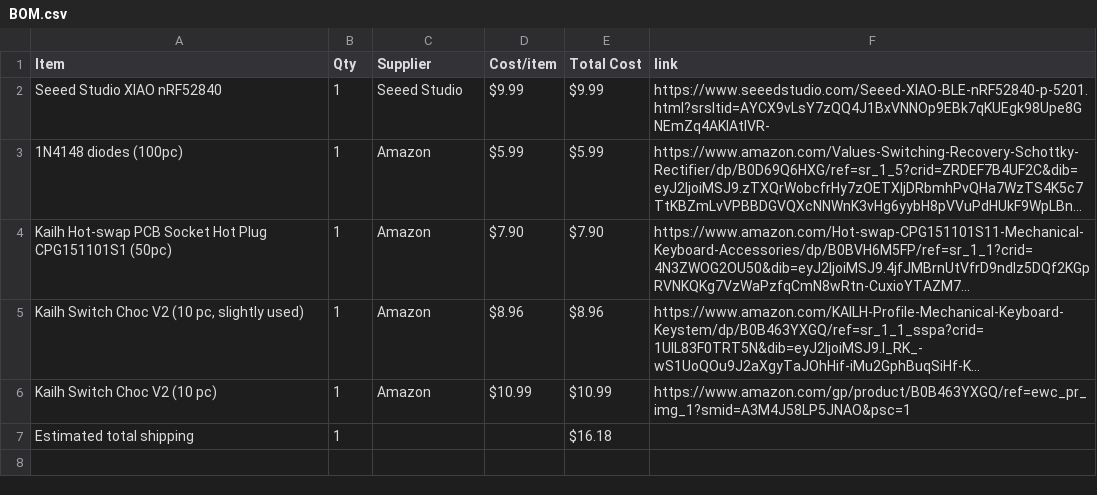
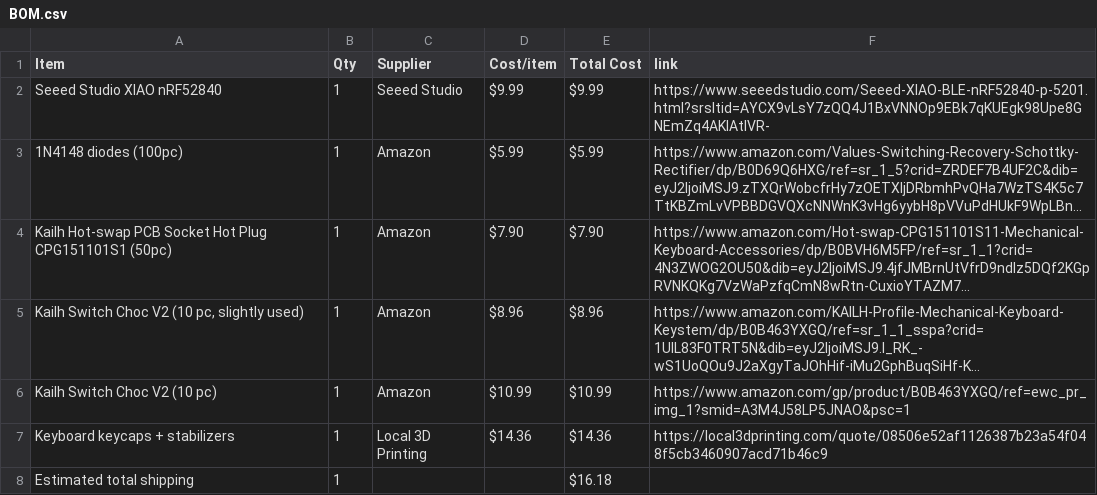
Before and after one commit to mithrasagar123-coder/numberpad, a CSV file: BOM.csv, drawn as a sheet; long unchanged cells end in …; the diff names each change by its address in the sheet, - before the commit and + after, or states it on an @@ line.

Commit message:
Sync Numberpad from Half Life

```diff
--- a/BOM.csv
+++ b/BOM.csv
+row 7: Keyboard keycaps + stabilizers | 1 | Local 3D Printing | $14.36 | $14.36 | https://local3dprinting.com/quote/08506e52af1126387b23a54f048f5cb3460907acd71b46c9
```
